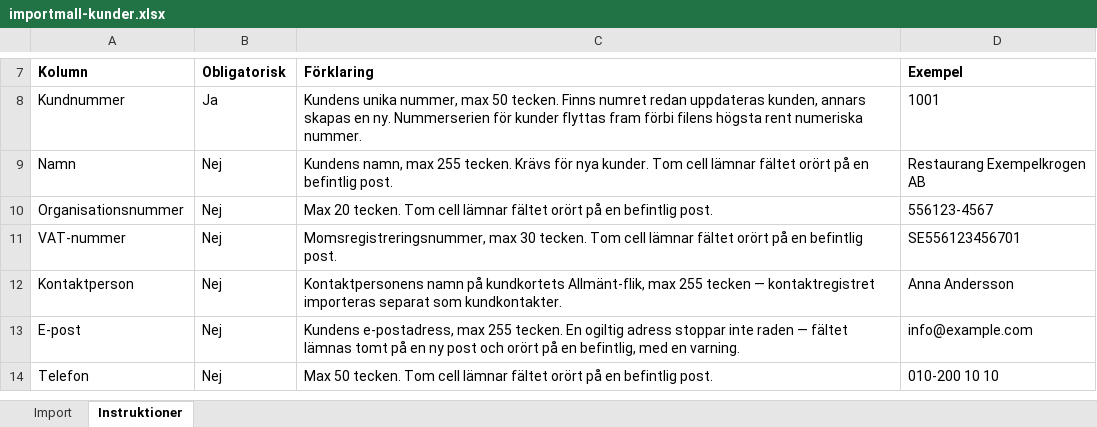
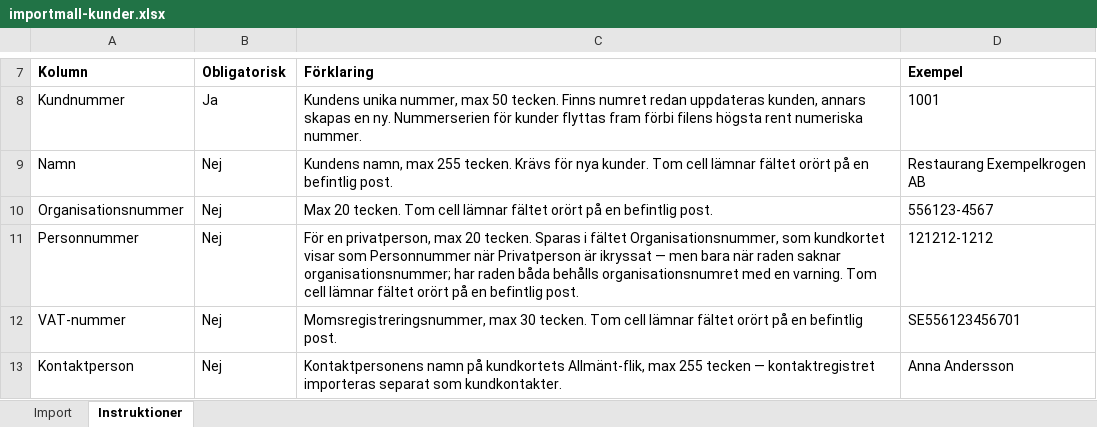
Before and after one commit to ubbe76/Nav-ERP, an Excel workbook: apps/web/public/importmallar/importmall-kunder.xlsx, sheet Instruktioner, drawn as a sheet; only a part is shown, gaps mark what is left out; the shorter side is filled out with more unchanged rows; values as stored, in another font and other column widths than the file's, no borders; the diff names each change by its address in the sheet, - before the commit and + after, or states it on an @@ line.

```diff
--- a/apps/web/public/importmallar/importmall-kunder.xlsx (sheet Instruktioner)
+++ b/apps/web/public/importmallar/importmall-kunder.xlsx (sheet Instruktioner)
+row 11: Personnummer | Nej | För en privatperson, max 20 tecken. Sparas i fältet Organisationsnummer, som kundkortet visar som Personnummer när Privatperson är ikryssat — men bara när raden saknar organisationsnummer; har raden båda behålls organisationsnumret med en varning. Tom cell lämnar fältet orört på en befintlig post. | 121212-1212
```
Also changed, not shown: sheet Import, 23 other files.
